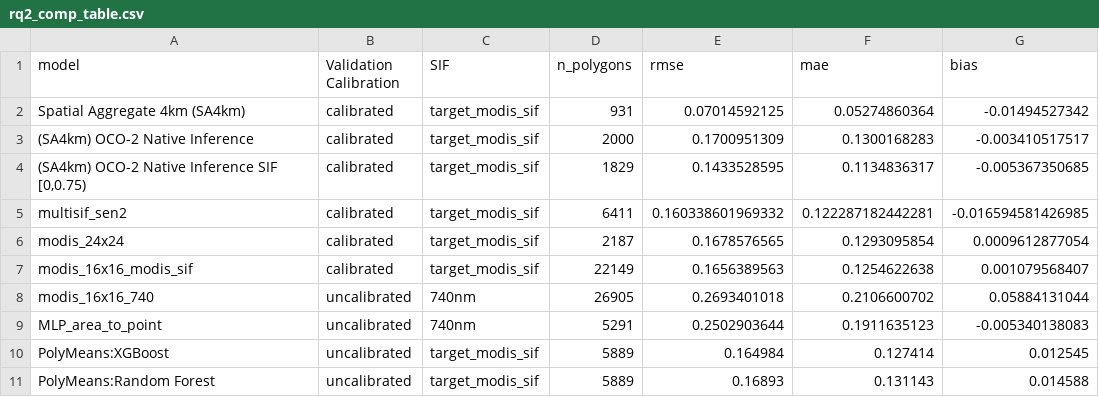
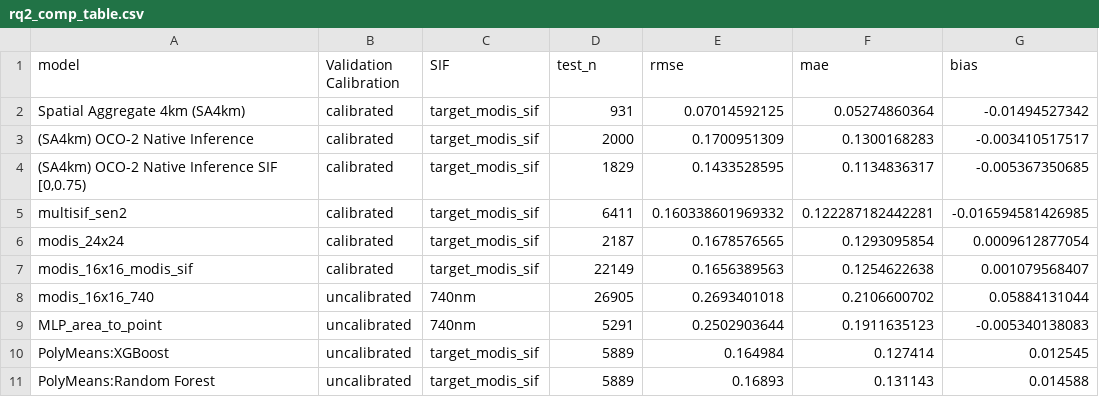
Before and after one commit to vishalt11/sif-gap-fill, a CSV file: scripts/RQ/rq2/rq2_comp_table.csv, drawn as a sheet; only a part is shown; the diff names each change by its address in the sheet, - before the commit and + after, or states it on an @@ line.

```diff
--- a/scripts/RQ/rq2/rq2_comp_table.csv
+++ b/scripts/RQ/rq2/rq2_comp_table.csv
-D1: n_polygons
+D1: test_n
```
Also changed, not shown: 3 other files.
